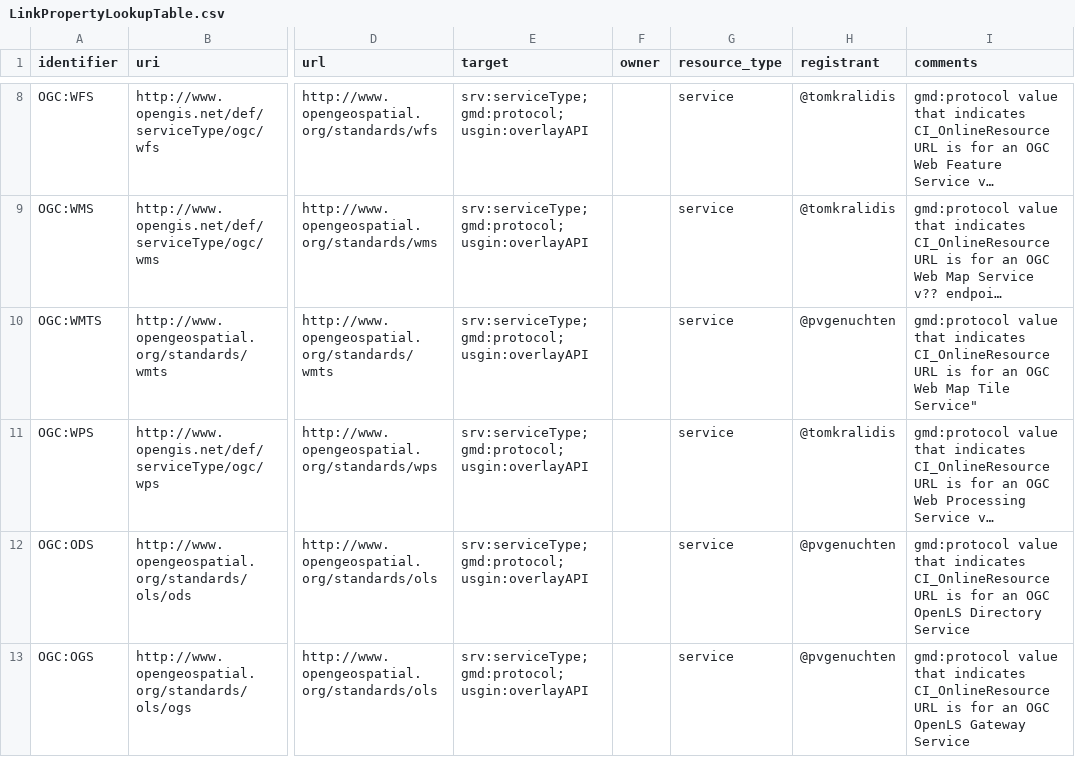
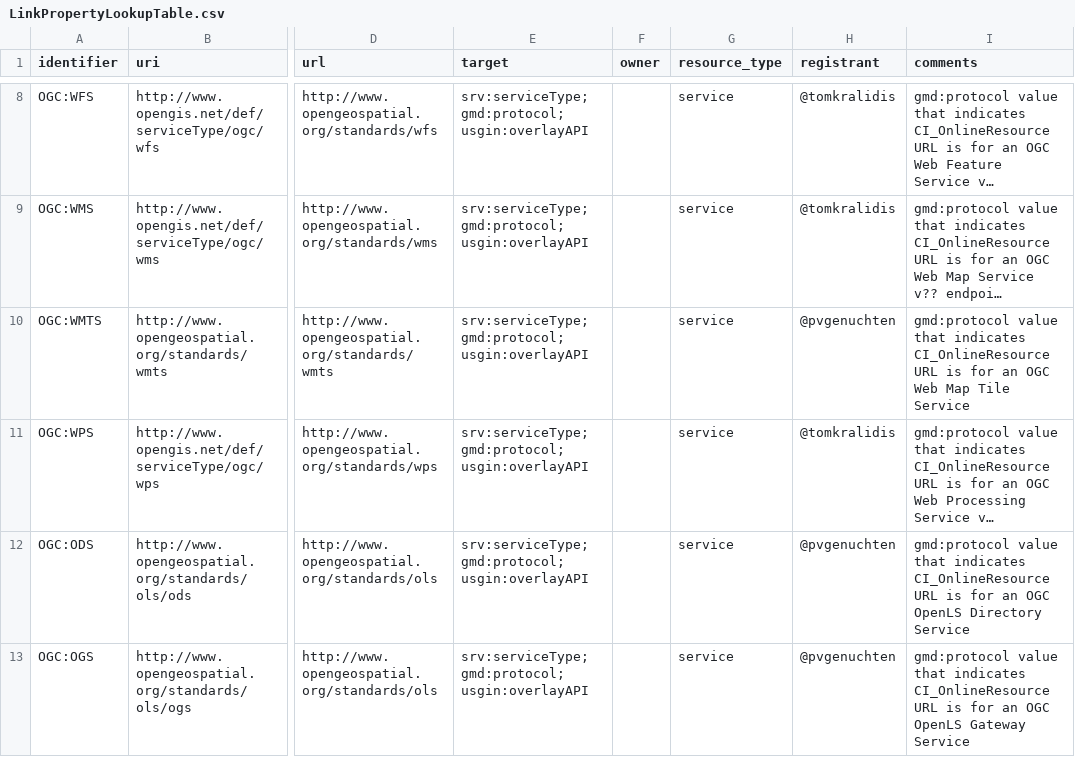
Before and after one commit to OSGeo/Cat-Interop, a CSV file: LinkPropertyLookupTable.csv, drawn as a sheet; only a part is shown, gaps mark what is left out; long unchanged cells end in …; the diff names each change by its address in the sheet, - before the commit and + after, or states it on an @@ line.

Commit message:
Update LinkPropertyLookupTable.csv
more quotes to fix

```diff
--- a/LinkPropertyLookupTable.csv
+++ b/LinkPropertyLookupTable.csv
-I10 (comments): …Map Tile Service"
+I10 (comments): …Map Tile Service
```
